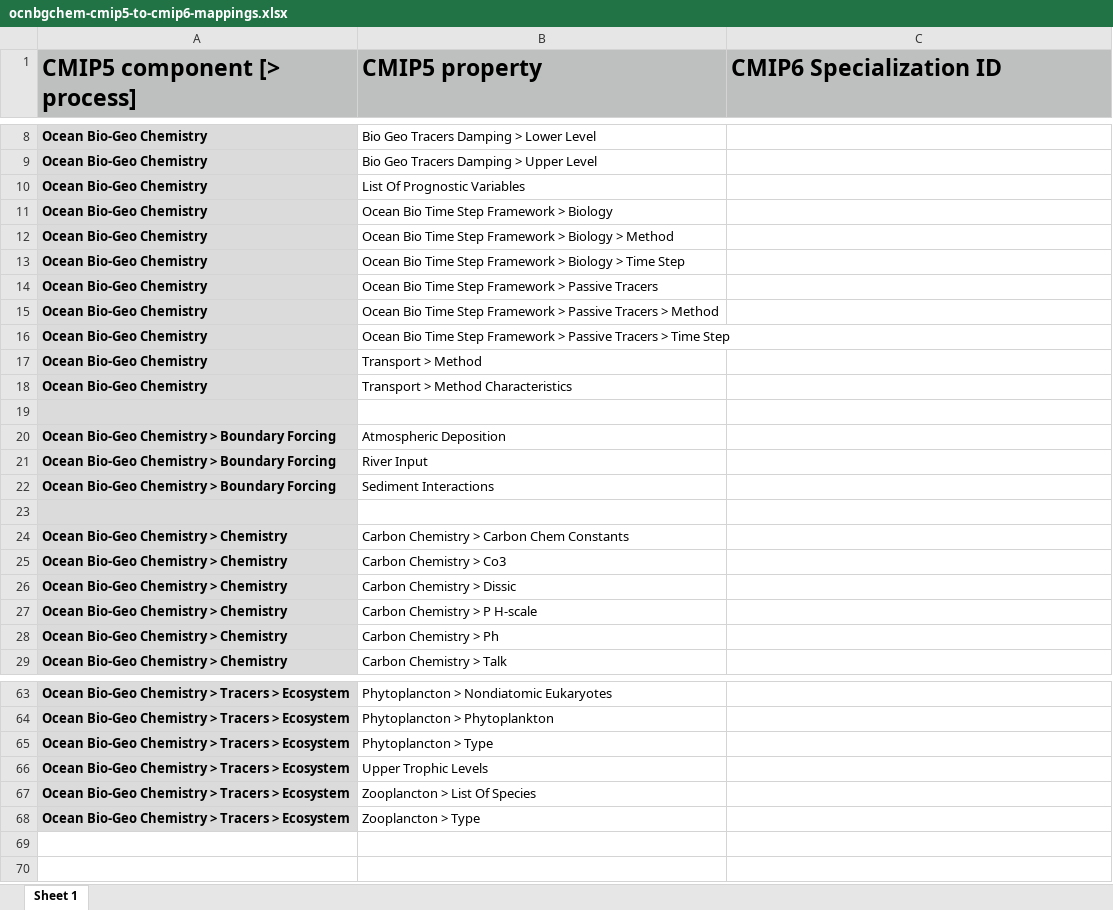
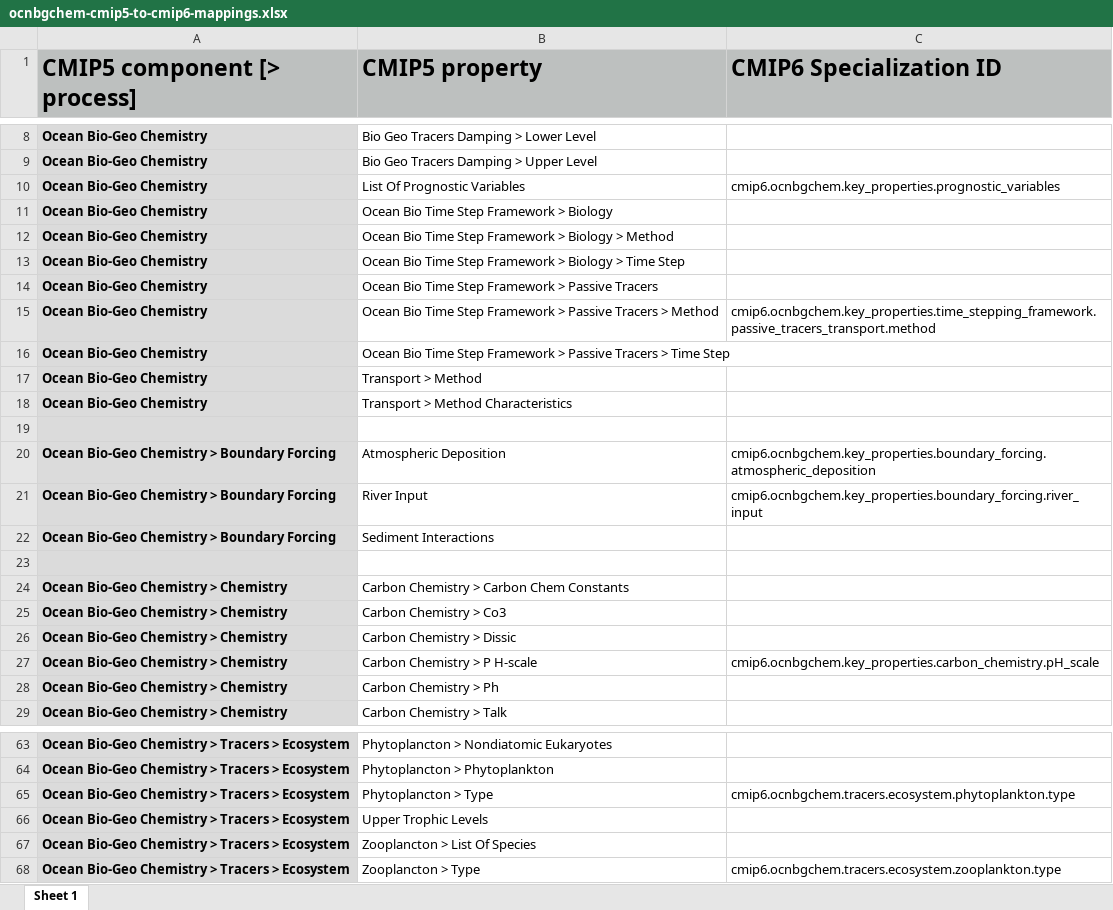
Before and after one commit to ES-DOC/cmip6-specializations-ocnbgchem, an Excel workbook: mappings/ocnbgchem-cmip5-to-cmip6-mappings.xlsx, sheet Sheet 1, drawn as a sheet; only a part is shown, gaps mark what is left out; values as stored, in another font and other column widths than the file's, no borders; the diff covers the shown part only; the diff names each change by its address in the sheet, - before the commit and + after, or states it on an @@ line.

```diff
--- a/mappings/ocnbgchem-cmip5-to-cmip6-mappings.xlsx (sheet Sheet 1)
+++ b/mappings/ocnbgchem-cmip5-to-cmip6-mappings.xlsx (sheet Sheet 1)
-C10 (CMIP6 Specialization ID): (empty)
+C10 (CMIP6 Specialization ID): cmip6.ocnbgchem.key_properties.prognostic_variables
-C15 (CMIP6 Specialization ID): (empty)
+C15 (CMIP6 Specialization ID): cmip6.ocnbgchem.key_properties.time_stepping_framework.passive_tracers_transport.method
-C20 (CMIP6 Specialization ID): (empty)
+C20 (CMIP6 Specialization ID): cmip6.ocnbgchem.key_properties.boundary_forcing.atmospheric_deposition
-C21 (CMIP6 Specialization ID): (empty)
+C21 (CMIP6 Specialization ID): cmip6.ocnbgchem.key_properties.boundary_forcing.river_input
-C27 (CMIP6 Specialization ID): (empty)
+C27 (CMIP6 Specialization ID): cmip6.ocnbgchem.key_properties.carbon_chemistry.pH_scale
-C65 (CMIP6 Specialization ID): (empty)
+C65 (CMIP6 Specialization ID): cmip6.ocnbgchem.tracers.ecosystem.phytoplankton.type
-C68 (CMIP6 Specialization ID): (empty)
+C68 (CMIP6 Specialization ID): cmip6.ocnbgchem.tracers.ecosystem.zooplankton.type
```
Also changed, not shown: 13 edited cells elsewhere in this sheet, 3 other files.
